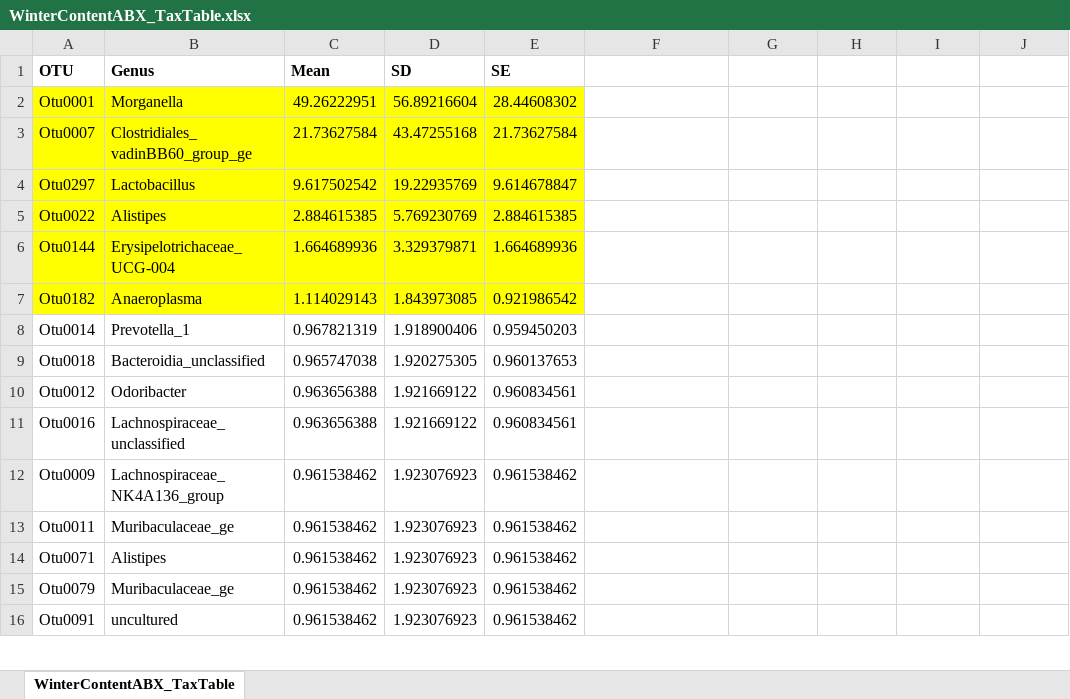
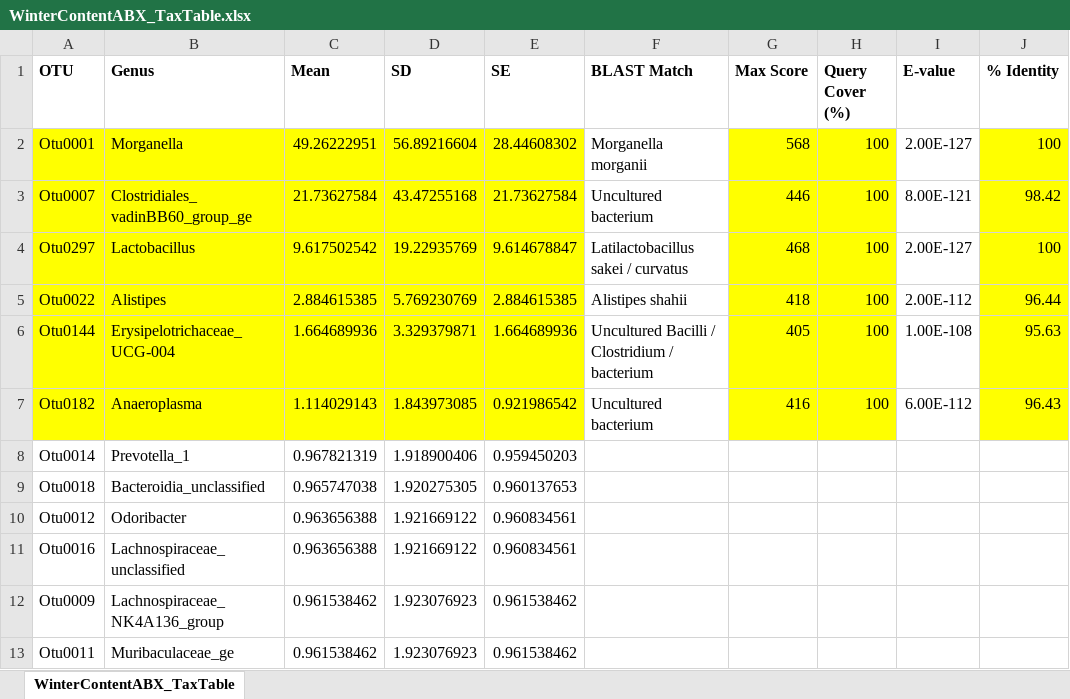
Before and after one commit to ednachiang/Inulin_CRDS, an Excel workbook: 16S/WinterContentABX_TaxTable.xlsx, sheet WinterContentABX_TaxTable, drawn as a sheet; only a part is shown; the shorter side is filled out with more unchanged rows; values as stored, in another font and other column widths than the file's, no borders; the diff names each change by its address in the sheet, - before the commit and + after, or states it on an @@ line.

```diff
--- a/16S/WinterContentABX_TaxTable.xlsx (sheet WinterContentABX_TaxTable)
+++ b/16S/WinterContentABX_TaxTable.xlsx (sheet WinterContentABX_TaxTable)
-F1: (empty)
+F1: BLAST Match
-G1: (empty)
+G1: Max Score
-H1: (empty)
+H1: Query Cover (%)
-I1: (empty)
+I1: E-value
-J1: (empty)
+J1: % Identity
-F2 (BLAST Match): (empty)
+F2 (BLAST Match): Morganella morganii
-G2 (Max Score): (empty)
+G2 (Max Score): 568
-G2:H7 fill: none
+G2:H7 fill: #FFFF00
-H2:H7 (Query Cover (%)): (empty)
+H2:H7 (Query Cover (%)): 100
-I2 (E-value): (empty)
+I2 (E-value): 2.00E-127
-J2 (% Identity): (empty)
+J2 (% Identity): 100
-J2:J7 fill: none
+J2:J7 fill: #FFFF00
-F3 (BLAST Match): (empty)
+F3 (BLAST Match): Uncultured bacterium
-G3 (Max Score): (empty)
+G3 (Max Score): 446
-I3 (E-value): (empty)
+I3 (E-value): 8.00E-121
-J3 (% Identity): (empty)
+J3 (% Identity): 98.42
-F4 (BLAST Match): (empty)
+F4 (BLAST Match): Latilactobacillus sakei / curvatus
-G4 (Max Score): (empty)
+G4 (Max Score): 468
-I4 (E-value): (empty)
+I4 (E-value): 2.00E-127
-J4 (% Identity): (empty)
+J4 (% Identity): 100
-F5 (BLAST Match): (empty)
+F5 (BLAST Match): Alistipes shahii
-G5 (Max Score): (empty)
+G5 (Max Score): 418
-I5 (E-value): (empty)
+I5 (E-value): 2.00E-112
-J5 (% Identity): (empty)
+J5 (% Identity): 96.44
-F6 (BLAST Match): (empty)
+F6 (BLAST Match): Uncultured Bacilli / Clostridium / bacterium
-G6 (Max Score): (empty)
+G6 (Max Score): 405
-I6 (E-value): (empty)
+I6 (E-value): 1.00E-108
-J6 (% Identity): (empty)
+J6 (% Identity): 95.63
-F7 (BLAST Match): (empty)
+F7 (BLAST Match): Uncultured bacterium
-G7 (Max Score): (empty)
+G7 (Max Score): 416
-I7 (E-value): (empty)
+I7 (E-value): 6.00E-112
-J7 (% Identity): (empty)
+J7 (% Identity): 96.43
```
Also changed, not shown: 16S/SummerContentABX_TaxTable.xlsx.
